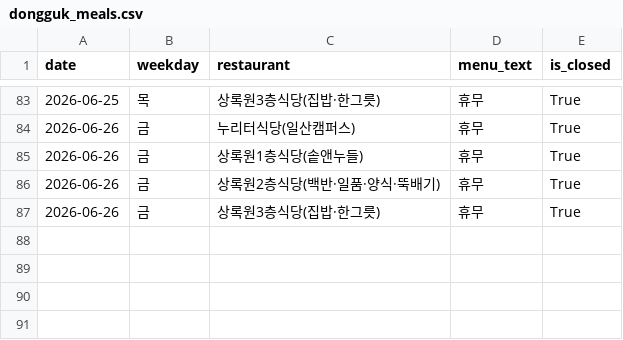
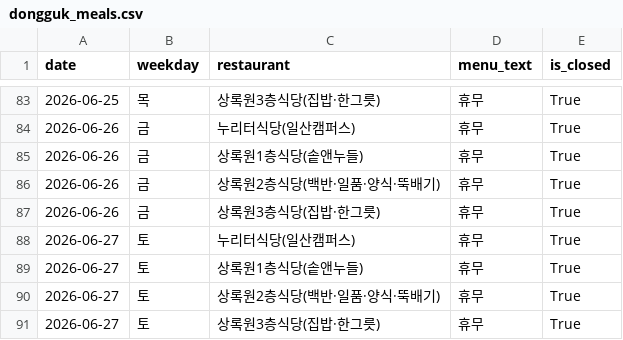
Before and after one commit to won172/2025-2-OSSProj-renux-03, a CSV file: src/RAG/data/dongguk_meals.csv, drawn as a sheet; only a part is shown, gaps mark what is left out; the diff names each change by its address in the sheet, - before the commit and + after, or states it on an @@ line.

```diff
--- a/src/RAG/data/dongguk_meals.csv
+++ b/src/RAG/data/dongguk_meals.csv
+row 88: 2026-06-27 | 토 | 누리터식당(일산캠퍼스) | 휴무 | True
+row 89: 2026-06-27 | 토 | 상록원1층식당(솥앤누들) | 휴무 | True
+row 90: 2026-06-27 | 토 | 상록원2층식당(백반·일품·양식·뚝배기) | 휴무 | True
+row 91: 2026-06-27 | 토 | 상록원3층식당(집밥·한그릇) | 휴무 | True
```
Also changed, not shown: 8 other files.
